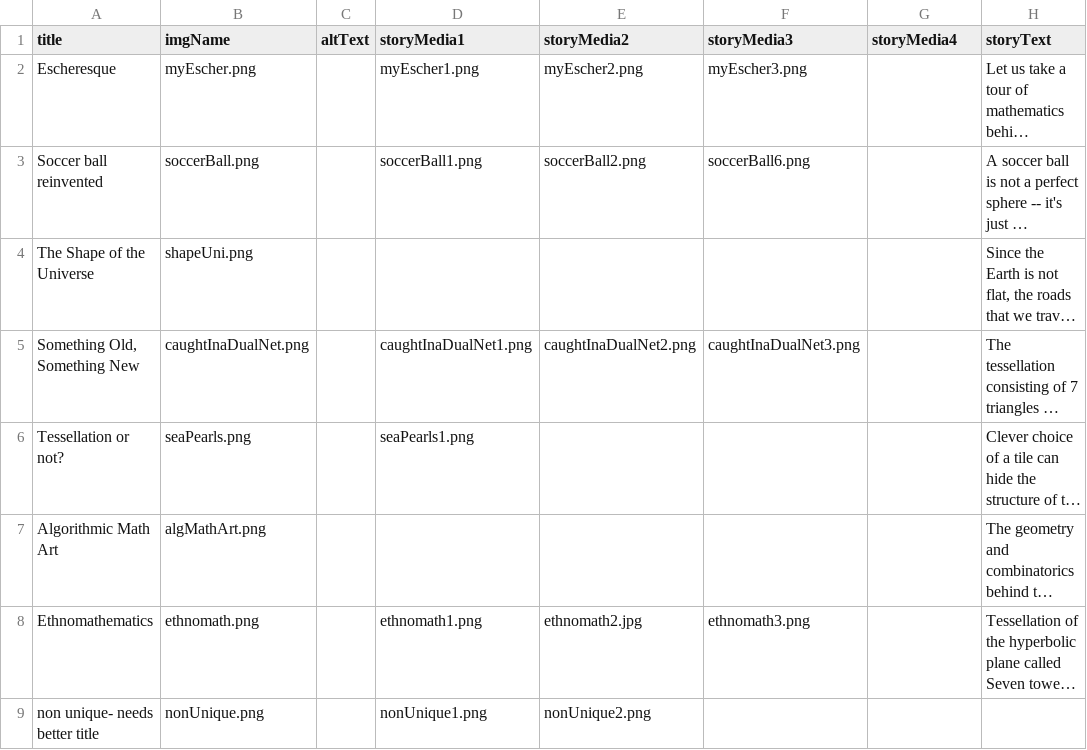
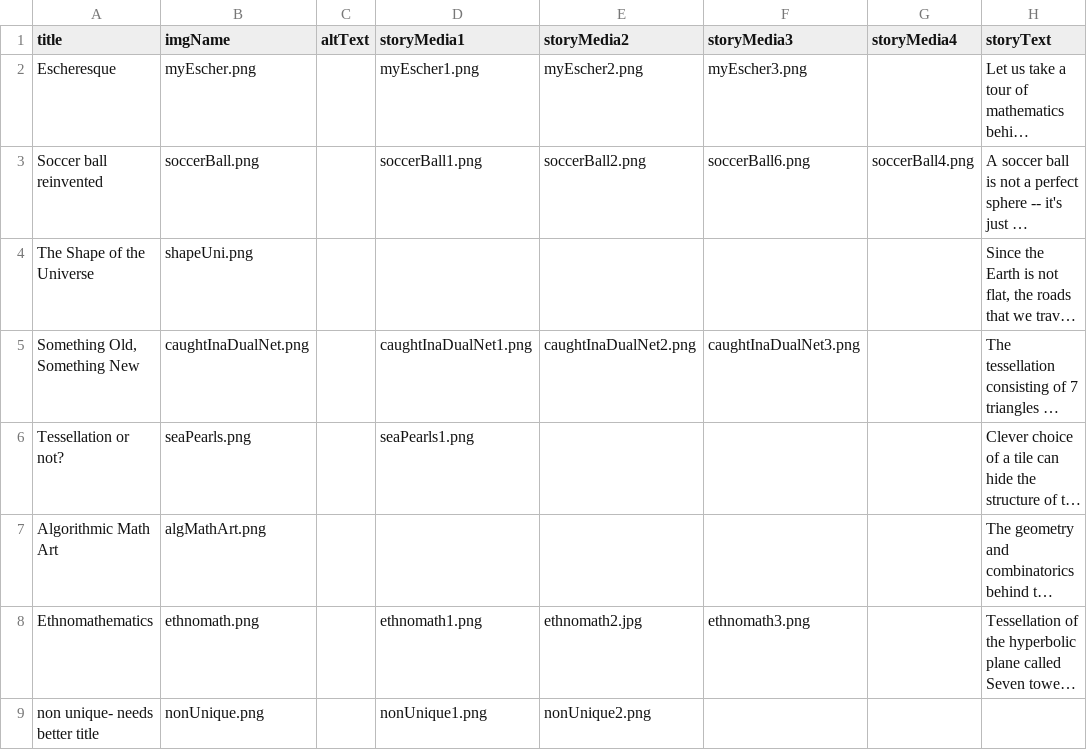
Before and after one commit to immersive-scholar/tess-celestial-dev, a CSV file: src/data.csv, drawn as a sheet; only a part is shown; long unchanged cells end in …; the diff names each change by its address in the sheet, - before the commit and + after, or states it on an @@ line.

```diff
--- a/src/data.csv
+++ b/src/data.csv
-G3 (storyMedia4): (empty)
+G3 (storyMedia4): soccerBall4.png
```
Also changed, not shown: 1 other file.
